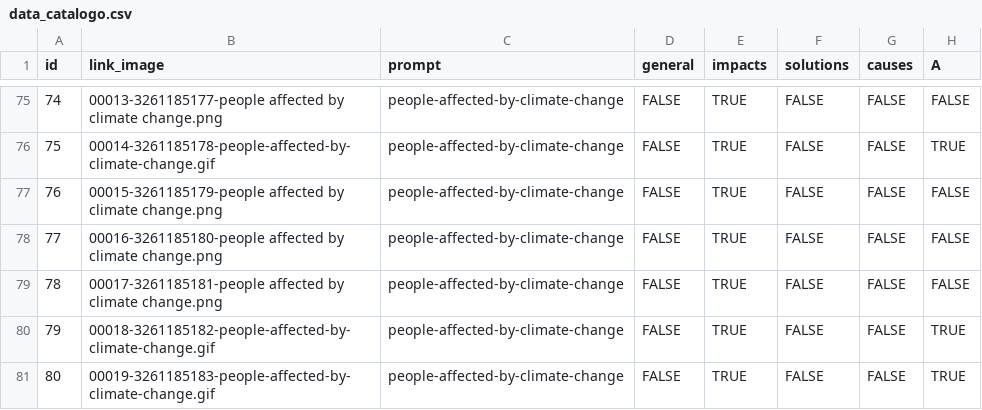
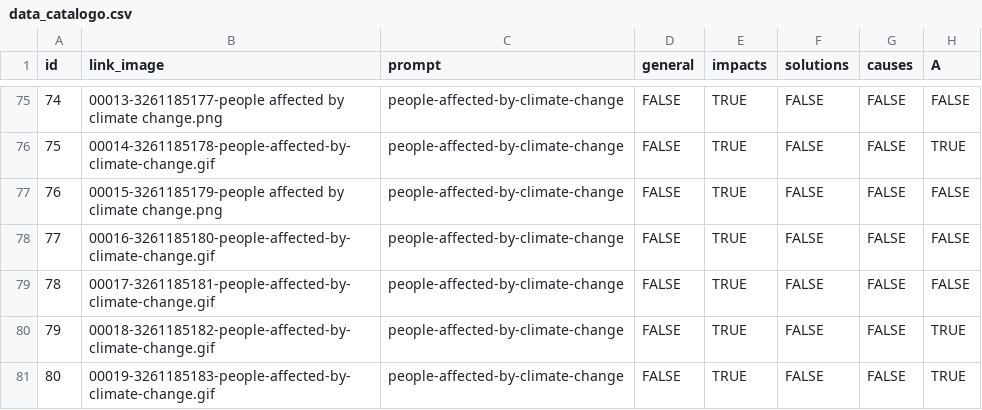
Before and after one commit to densitydesign/dd18-g06, a CSV file: assets/dataset/data_catalogo.csv, drawn as a sheet; only a part is shown, gaps mark what is left out; the diff covers the shown part only; the diff names each change by its address in the sheet, - before the commit and + after, or states it on an @@ line.

```diff
--- a/assets/dataset/data_catalogo.csv
+++ b/assets/dataset/data_catalogo.csv
-B78 (link_image): 00016-3261185180-people affected by climate change.png
+B78 (link_image): 00016-3261185180-people-affected-by-climate-change.gif
-B79 (link_image): 00017-3261185181-people affected by climate change.png
+B79 (link_image): 00017-3261185181-people-affected-by-climate-change.gif
```
Also changed, not shown: 45 edited cells elsewhere in this file, 1 other file.
